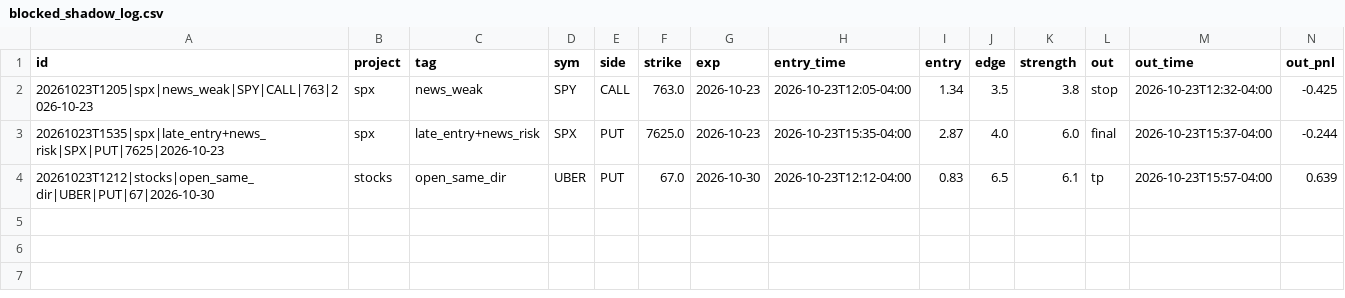
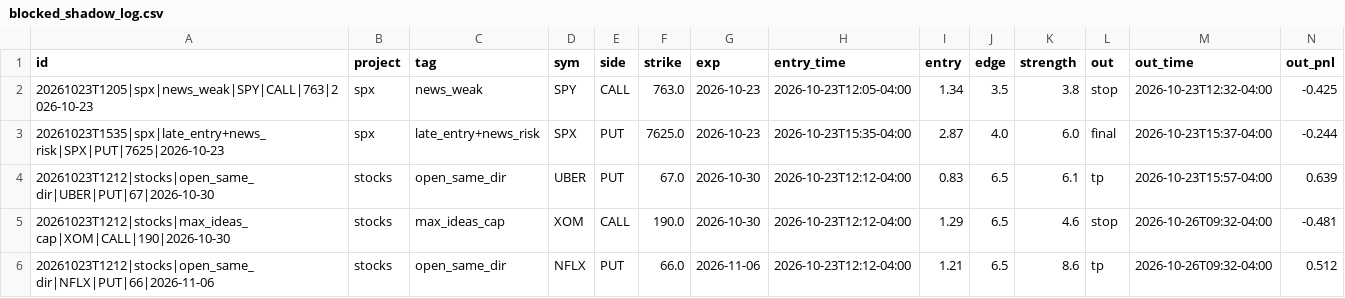
Before and after one commit to anwaralnayri1411-source/spx-bot, a CSV file: blocked_shadow_log.csv, drawn as a sheet; only a part is shown; rows hold the shown columns only; the diff names each change by its address in the sheet, - before the commit and + after, or states it on an @@ line.

Commit message:
blocked shadow log

```diff
--- a/blocked_shadow_log.csv
+++ b/blocked_shadow_log.csv
+row 5: 20261023T1212|stocks|max_ideas_cap|XOM|CALL|190|2026-10-30 | stocks | max_ideas_cap | XOM | CALL | 190.0 | 2026-10-30 | 2026-10-23T12:12-04:00 | 1.29 | 6.5 | 4.6 | stop | 2026-10-26T09:32-04:00 | -0.481
+row 6: 20261023T1212|stocks|open_same_dir|NFLX|PUT|66|2026-11-06 | stocks | open_same_dir | NFLX | PUT | 66.0 | 2026-11-06 | 2026-10-23T12:12-04:00 | 1.21 | 6.5 | 8.6 | tp | 2026-10-26T09:32-04:00 | 0.512
```
Also changed, not shown: 2 other files.
